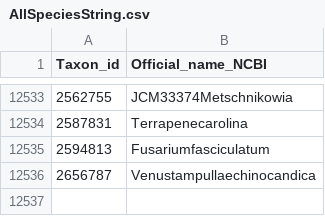
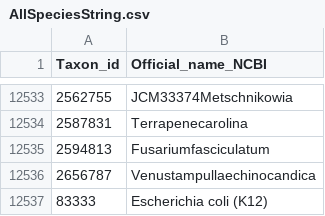
Before and after one commit to Rappsilber-Laboratory/ppiCollector, a CSV file: Supported_Organisms/AllSpeciesString.csv, drawn as a sheet; only a part is shown, gaps mark what is left out; the diff names each change by its address in the sheet, - before the commit and + after, or states it on an @@ line.

Commit message:
add_ecoli

```diff
--- a/Supported_Organisms/AllSpeciesString.csv
+++ b/Supported_Organisms/AllSpeciesString.csv
+row 12537: 83333 | Escherichia coli (K12)
```
